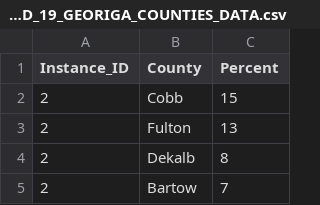
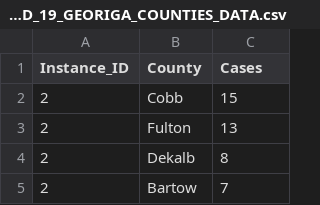
Before and after one commit to mlamias/COVID-19-Georgia, a CSV file: COVID_19_GEORIGA_COUNTIES_DATA.csv, drawn as a sheet; only a part is shown.

Commit message:
Change county file variable to Cases from Percent

```diff
--- a/COVID_19_GEORIGA_COUNTIES_DATA.csv
+++ b/COVID_19_GEORIGA_COUNTIES_DATA.csv
@@ -1,2 +1,2 @@
-"Instance_ID","County","Percent"
+"Instance_ID","County","Cases"
 2,"Cobb",15
```
Also changed, not shown: 2 other files.
